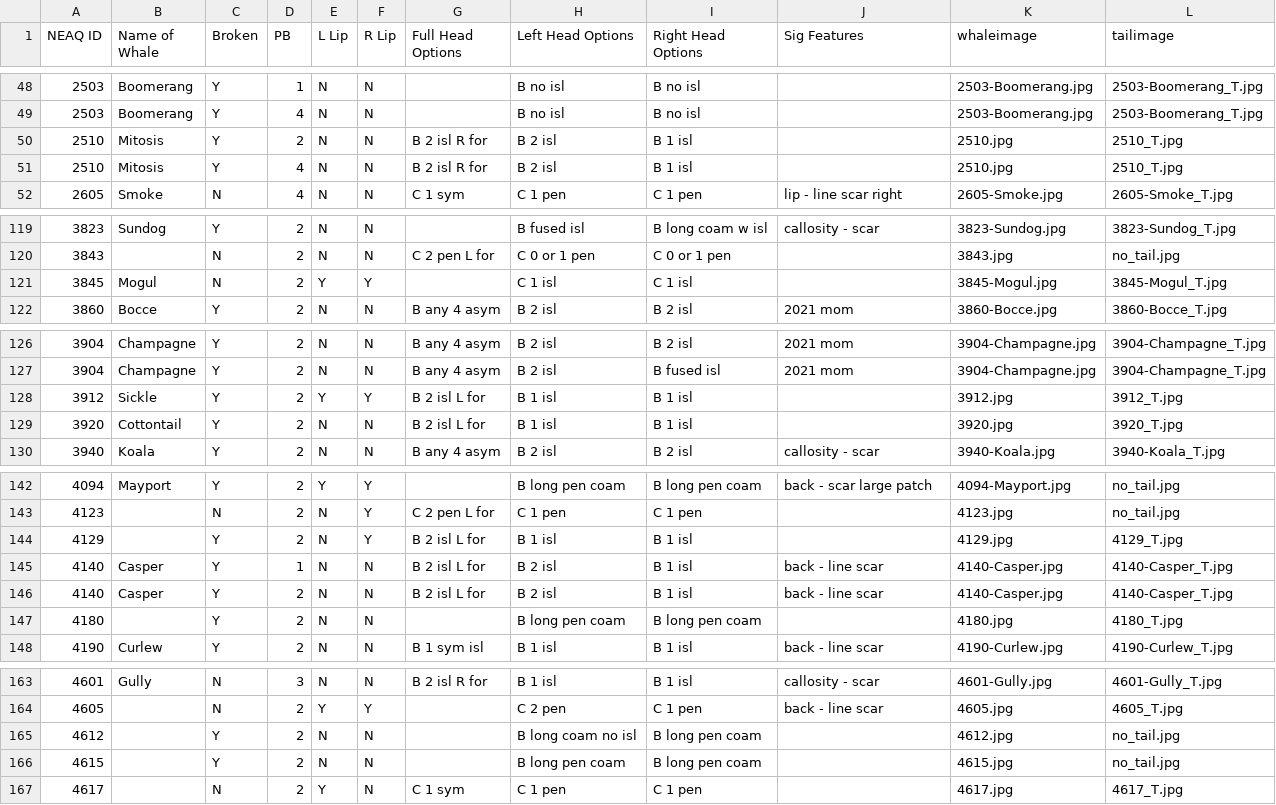
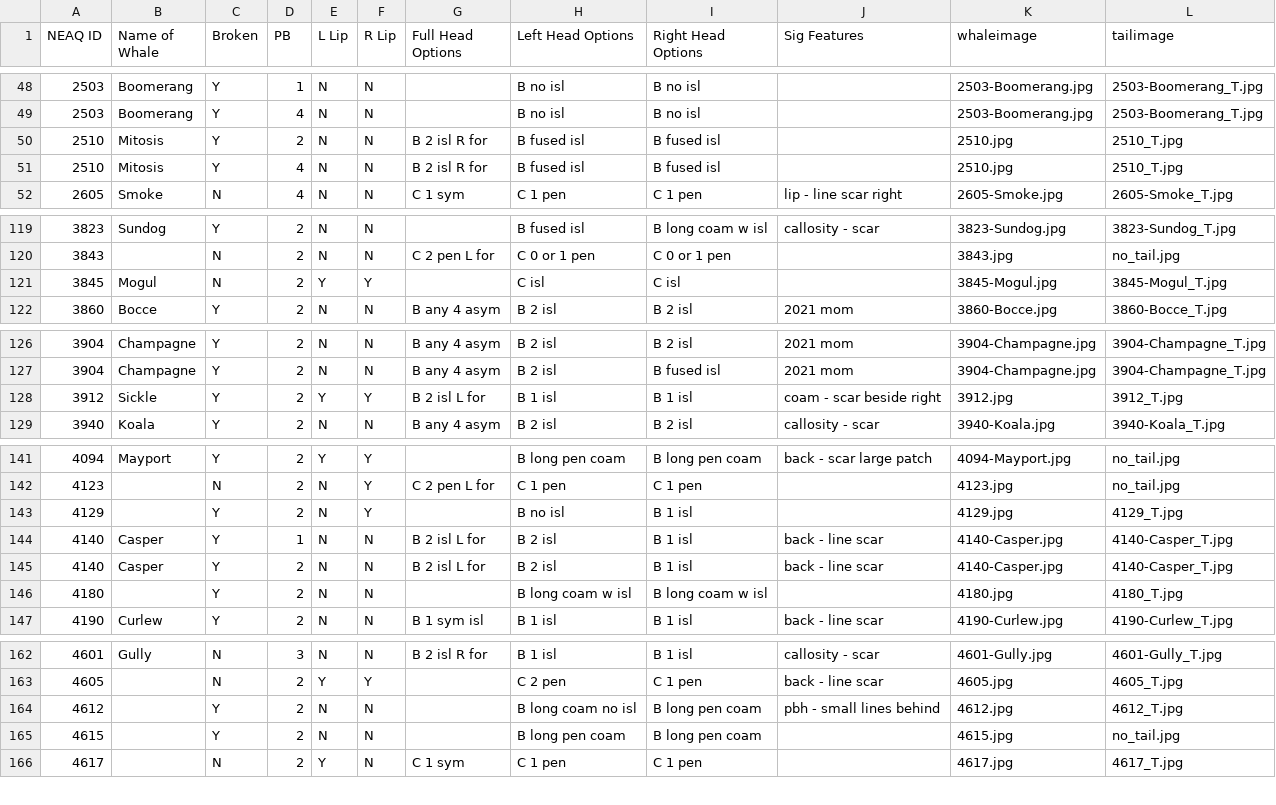
Before and after one commit to lizthompson07/DFO_IDapp, a CSV file: coding.csv, drawn as a sheet; only a part is shown, gaps mark what is left out; the diff covers the shown part only.

```diff
--- a/coding.csv
+++ b/coding.csv
@@ -49,4 +49,4 @@ NEAQ ID,Name of Whale,Broken,PB,L Lip,R Lip,Full Head Options,Left Head Options,
 2503,Boomerang,Y,4,N,N,,B no isl,B no isl,,2503-Boomerang.jpg,2503-Boomerang_T.jpg
-2510,Mitosis,Y,2,N,N,B 2 isl R for,B 2 isl,B 1 isl,,2510.jpg,2510_T.jpg
-2510,Mitosis,Y,4,N,N,B 2 isl R for,B 2 isl,B 1 isl,,2510.jpg,2510_T.jpg
+2510,Mitosis,Y,2,N,N,B 2 isl R for,B fused isl,B fused isl,,2510.jpg,2510_T.jpg
+2510,Mitosis,Y,4,N,N,B 2 isl R for,B fused isl,B fused isl,,2510.jpg,2510_T.jpg
 2605,Smoke,N,4,N,N,C 1 sym,C 1 pen,C 1 pen,lip - line scar right,2605-Smoke.jpg,2605-Smoke_T.jpg
@@ -120,3 +120,3 @@ NEAQ ID,Name of Whale,Broken,PB,L Lip,R Lip,Full Head Options,Left Head Options,
 3843,,N,2,N,N,C 2 pen L for,C 0 or 1 pen,C 0 or 1 pen,,3843.jpg,no_tail.jpg
-3845,Mogul,N,2,Y,Y,,C 1 isl,C 1 isl,,3845-Mogul.jpg,3845-Mogul_T.jpg
+3845,Mogul,N,2,Y,Y,,C isl,C isl,,3845-Mogul.jpg,3845-Mogul_T.jpg
 3860,Bocce,Y,2,N,N,B any 4 asym,B 2 isl,B 2 isl,2021 mom,3860-Bocce.jpg,3860-Bocce_T.jpg
@@ -127,4 +127,3 @@ NEAQ ID,Name of Whale,Broken,PB,L Lip,R Lip,Full Head Options,Left Head Options,
 3904,Champagne,Y,2,N,N,B any 4 asym,B 2 isl,B fused isl,2021 mom,3904-Champagne.jpg,3904-Champagne_T.jpg
-3912,Sickle,Y,2,Y,Y,B 2 isl L for,B 1 isl,B 1 isl,,3912.jpg,3912_T.jpg
-3920,Cottontail,Y,2,N,N,B 2 isl L for,B 1 isl,B 1 isl,,3920.jpg,3920_T.jpg
+3912,Sickle,Y,2,Y,Y,B 2 isl L for,B 1 isl,B 1 isl,coam - scar beside right,3912.jpg,3912_T.jpg
 3940,Koala,Y,2,N,N,B any 4 asym,B 2 isl,B 2 isl,callosity - scar,3940-Koala.jpg,3940-Koala_T.jpg
@@ -143,6 +142,6 @@ NEAQ ID,Name of Whale,Broken,PB,L Lip,R Lip,Full Head Options,Left Head Options,
 4123,,N,2,N,Y,C 2 pen L for,C 1 pen,C 1 pen,,4123.jpg,no_tail.jpg
-4129,,Y,2,N,Y,B 2 isl L for,B 1 isl,B 1 isl,,4129.jpg,4129_T.jpg
+4129,,Y,2,N,Y,,B no isl,B 1 isl,,4129.jpg,4129_T.jpg
 4140,Casper,Y,1,N,N,B 2 isl L for,B 2 isl,B 1 isl,back - line scar,4140-Casper.jpg,4140-Casper_T.jpg
 4140,Casper,Y,2,N,N,B 2 isl L for,B 2 isl,B 1 isl,back - line scar,4140-Casper.jpg,4140-Casper_T.jpg
-4180,,Y,2,N,N,,B long pen coam,B long pen coam,,4180.jpg,4180_T.jpg
+4180,,Y,2,N,N,,B long coam w isl,B long coam w isl,,4180.jpg,4180_T.jpg
 4190,Curlew,Y,2,N,N,B 1 sym isl,B 1 isl,B 1 isl,back - line scar,4190-Curlew.jpg,4190-Curlew_T.jpg
@@ -164,3 +163,3 @@ NEAQ ID,Name of Whale,Broken,PB,L Lip,R Lip,Full Head Options,Left Head Options,
 4605,,N,2,Y,Y,,C 2 pen,C 1 pen,back - line scar,4605.jpg,4605_T.jpg
-4612,,Y,2,N,N,,B long coam no isl,B long pen coam,,4612.jpg,no_tail.jpg
+4612,,Y,2,N,N,,B long coam no isl,B long pen coam,pbh - small lines behind,4612.jpg,4612_T.jpg
 4615,,Y,2,N,N,,B long pen coam,B long pen coam,,4615.jpg,no_tail.jpg
```
Also changed, not shown: 2 edited cells elsewhere in this file, 8 other files.
